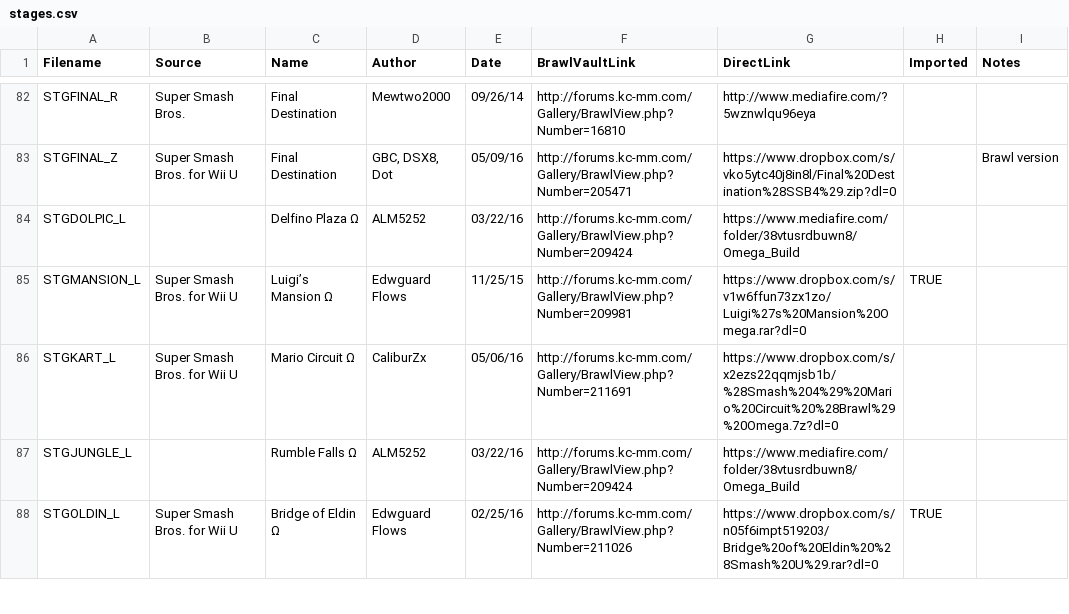
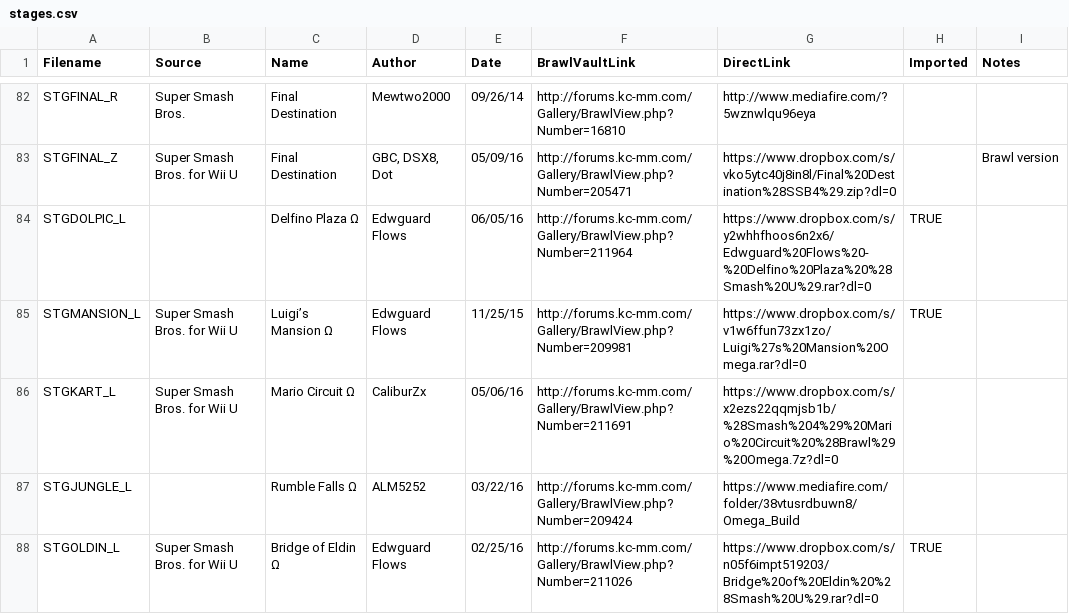
Before and after one commit to libertyernie/ClassicExpansionPack, a CSV file: DocumentationGenerator/stages.csv, drawn as a sheet; only a part is shown, gaps mark what is left out.

Commit message:
Add actual Delfino Plaza Omega import

```diff
--- a/DocumentationGenerator/stages.csv
+++ b/DocumentationGenerator/stages.csv
@@ -83,3 +83,3 @@ STGFINAL_R,Super Smash Bros.,Final Destination,Mewtwo2000,09/26/14,http://forums
 STGFINAL_Z,Super Smash Bros. for Wii U,Final Destination,"GBC, DSX8, Dot",05/09/16,http://forums.kc-mm.com/Gallery/BrawlView.php?Number=205471,https://www.dropbox.com/s/vko5ytc40j8in8l/Final%20Destination%28SSB4%29.zip?dl=0,,Brawl version
-STGDOLPIC_L,,Delfino Plaza Ω,ALM5252,03/22/16,http://forums.kc-mm.com/Gallery/BrawlView.php?Number=209424,https://www.mediafire.com/folder/38vtusrdbuwn8/Omega_Build,,
+STGDOLPIC_L,,Delfino Plaza Ω,Edwguard Flows,06/05/16,http://forums.kc-mm.com/Gallery/BrawlView.php?Number=211964,https://www.dropbox.com/s/y2whhfhoos6n2x6/Edwguard%20Flows%20-%20Delfino%20Plaza%20%28Smash%20U%29.rar?dl=0,TRUE,
 STGMANSION_L,Super Smash Bros. for Wii U,Luigi’s Mansion Ω,Edwguard Flows,11/25/15,http://forums.kc-mm.com/Gallery/BrawlView.php?Number=209981,https://www.dropbox.com/s/v1w6ffun73zx1zo/Luigi%27s%20Mansion%20Omega.rar?dl=0,TRUE,
```
Also changed, not shown: 3 other files.
